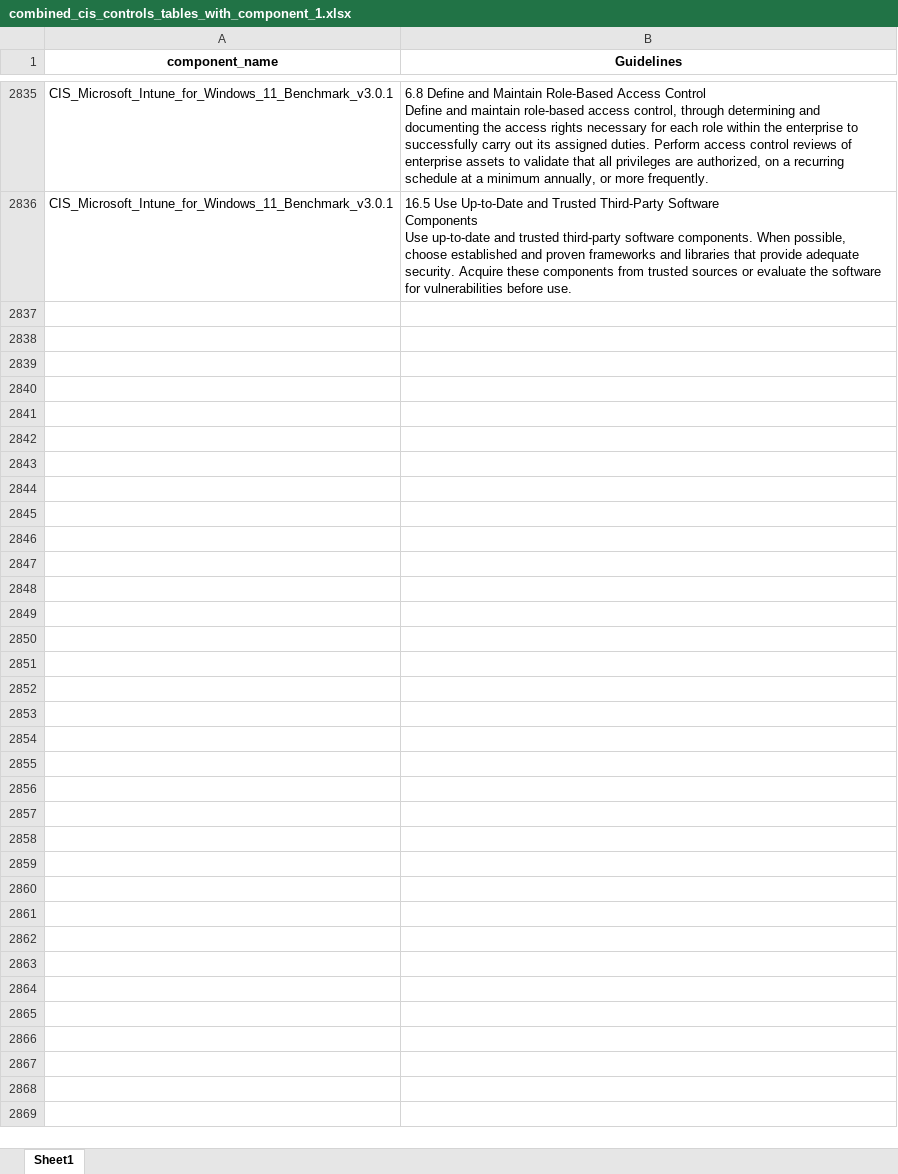
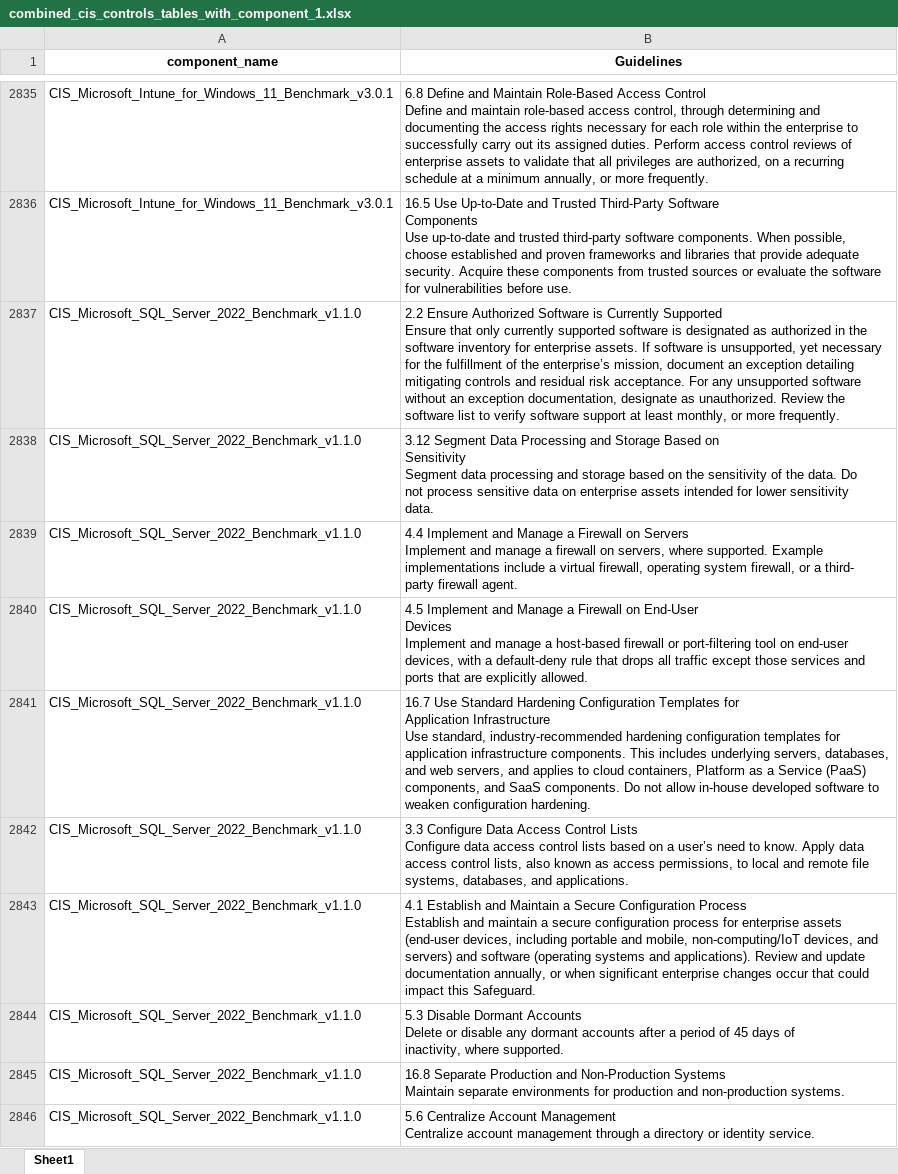
Before and after one commit to Anvesh-Pudi1993/CIS_Benchmark, an Excel workbook: CIS_Pdfs_Test_1/combined_cis_controls_tables_with_component_1.xlsx, sheet Sheet1, drawn as a sheet; only a part is shown, gaps mark what is left out; values as stored, in another font and other column widths than the file's, no borders; ↵ is a line break in a cell; the diff covers the shown part only; the diff names each change by its address in the sheet, - before the commit and + after, or states it on an @@ line.

Commit message:
CIS complete data

```diff
--- a/CIS_Pdfs_Test_1/combined_cis_controls_tables_with_component_1.xlsx (sheet Sheet1)
+++ b/CIS_Pdfs_Test_1/combined_cis_controls_tables_with_component_1.xlsx (sheet Sheet1)
+row 2837: CIS_Microsoft_SQL_Server_2022_Benchmark_v1.1.0 | 2.2 Ensure Authorized Software is Currently Supported ↵ Ensure that only currently supported software is designated as authorized in the ↵ software inventory for enterprise assets. If software is unsupported, yet necessary ↵ for the fulfillment of the enterprise’s mission, document an exception detailing ↵ mitigating controls and residual risk acceptance. For any unsupported software ↵ without an exception documentation, designate as unauthorized. Review the ↵ software list to verify software support at least monthly, or more frequently.
+row 2838: CIS_Microsoft_SQL_Server_2022_Benchmark_v1.1.0 | 3.12 Segment Data Processing and Storage Based on ↵ Sensitivity ↵ Segment data processing and storage based on the sensitivity of the data. Do ↵ not process sensitive data on enterprise assets intended for lower sensitivity ↵ data.
+row 2839: CIS_Microsoft_SQL_Server_2022_Benchmark_v1.1.0 | 4.4 Implement and Manage a Firewall on Servers ↵ Implement and manage a firewall on servers, where supported. Example ↵ implementations include a virtual firewall, operating system firewall, or a third- ↵ party firewall agent.
+row 2840: CIS_Microsoft_SQL_Server_2022_Benchmark_v1.1.0 | 4.5 Implement and Manage a Firewall on End-User ↵ Devices ↵ Implement and manage a host-based firewall or port-filtering tool on end-user ↵ devices, with a default-deny rule that drops all traffic except those services and ↵ ports that are explicitly allowed.
+row 2841: CIS_Microsoft_SQL_Server_2022_Benchmark_v1.1.0 | 16.7 Use Standard Hardening Configuration Templates for ↵ Application Infrastructure ↵ Use standard, industry-recommended hardening configuration templates for ↵ application infrastructure components. This includes underlying servers, databases, ↵ and web servers, and applies to cloud containers, Platform as a Service (PaaS) ↵ components, and SaaS components. Do not allow in-house developed software to ↵ weaken configuration hardening.
+row 2842: CIS_Microsoft_SQL_Server_2022_Benchmark_v1.1.0 | 3.3 Configure Data Access Control Lists ↵ Configure data access control lists based on a user’s need to know. Apply data ↵ access control lists, also known as access permissions, to local and remote file ↵ systems, databases, and applications.
+row 2843: CIS_Microsoft_SQL_Server_2022_Benchmark_v1.1.0 | 4.1 Establish and Maintain a Secure Configuration Process ↵ Establish and maintain a secure configuration process for enterprise assets ↵ (end-user devices, including portable and mobile, non-computing/IoT devices, and ↵ servers) and software (operating systems and applications). Review and update ↵ documentation annually, or when significant enterprise changes occur that could ↵ impact this Safeguard.
+row 2844: CIS_Microsoft_SQL_Server_2022_Benchmark_v1.1.0 | 5.3 Disable Dormant Accounts ↵ Delete or disable any dormant accounts after a period of 45 days of ↵ inactivity, where supported.
+row 2845: CIS_Microsoft_SQL_Server_2022_Benchmark_v1.1.0 | 16.8 Separate Production and Non-Production Systems ↵ Maintain separate environments for production and non-production systems.
+row 2846: CIS_Microsoft_SQL_Server_2022_Benchmark_v1.1.0 | 5.6 Centralize Account Management ↵ Centralize account management through a directory or identity service.
```
Also changed, not shown: 806 added rows elsewhere in this sheet.
